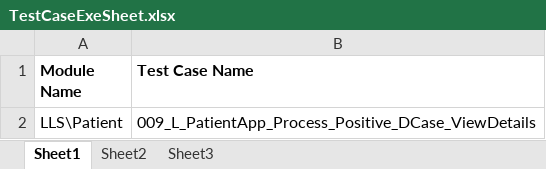
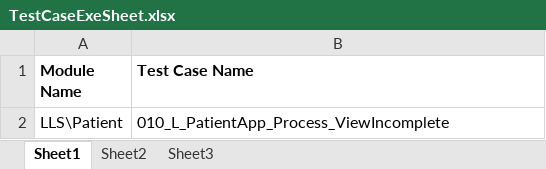
Before and after one commit to sbabupresidency1/fipsar_automation, an Excel workbook: QA/testcases/TestCaseExeSheet.xlsx, sheet Sheet1, drawn as a sheet; values as stored, in another font and other column widths than the file's, no borders; the diff names each change by its address in the sheet, - before the commit and + after, or states it on an @@ line.

```diff
--- a/QA/testcases/TestCaseExeSheet.xlsx (sheet Sheet1)
+++ b/QA/testcases/TestCaseExeSheet.xlsx (sheet Sheet1)
-B2 (Test Case Name): 009_L_PatientApp_Process_Positive_DCase_ViewDetails
+B2 (Test Case Name): 010_L_PatientApp_Process_ViewIncomplete
```
Also changed, not shown: 3 other files.
